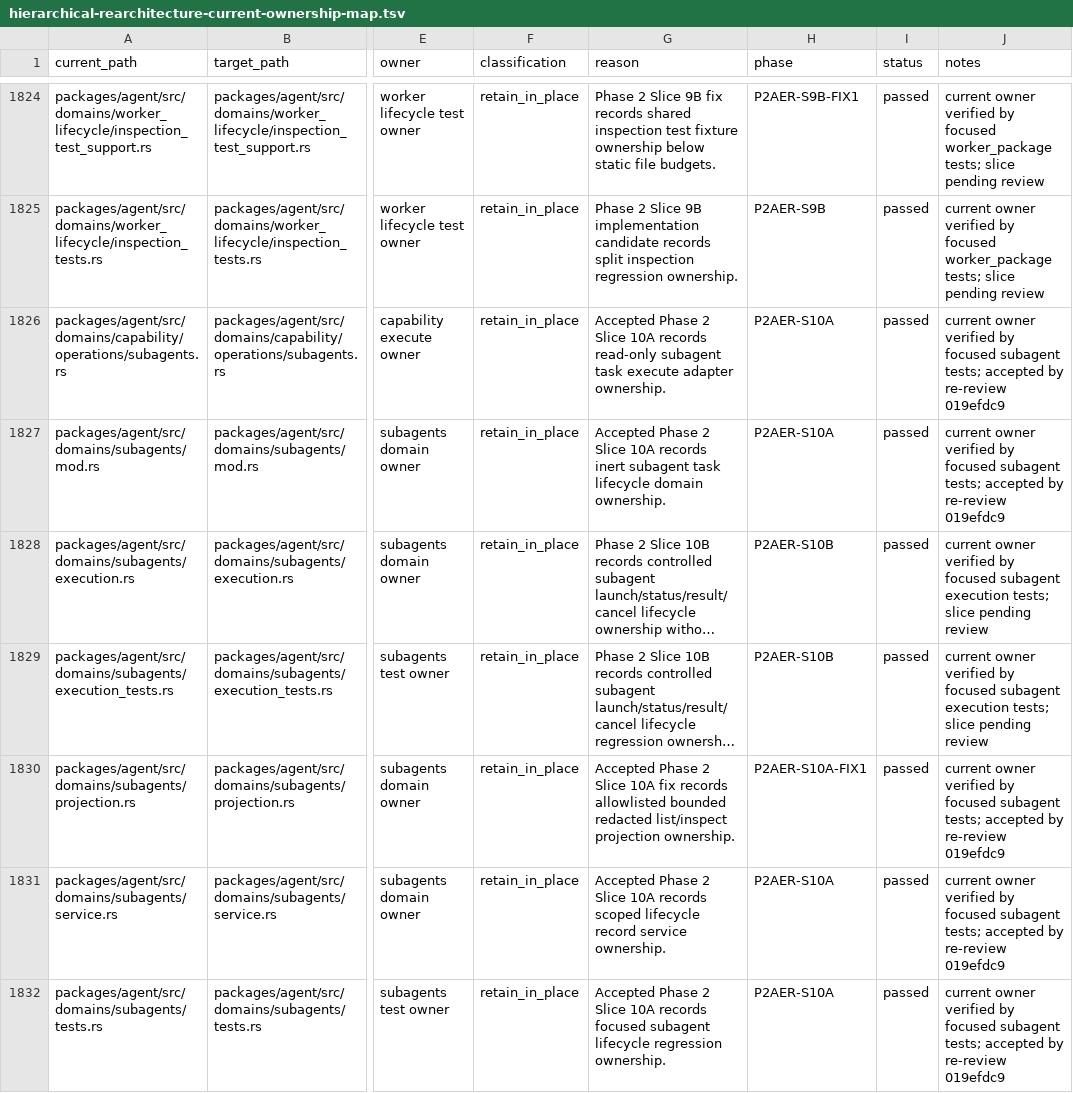
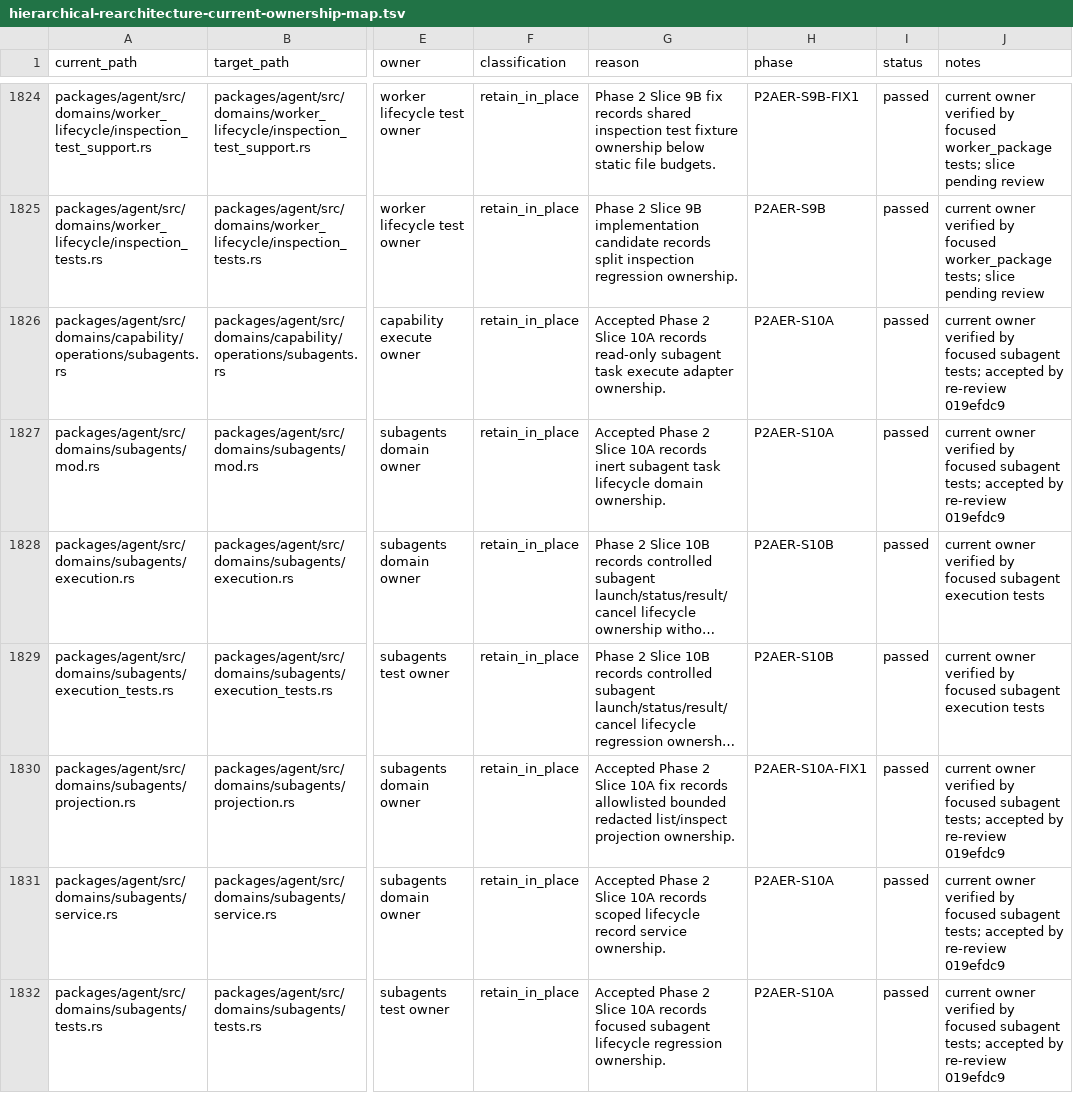
Before and after one commit to mhismail3/tron, a TSV file: packages/agent/docs/hierarchical-rearchitecture-current-ownership-map.tsv, drawn as a sheet; only a part is shown, gaps mark what is left out; long unchanged cells end in …; the diff names each change by its address in the sheet, - before the commit and + after, or states it on an @@ line.

Commit message:
docs: accept phase 2 slice 10b

```diff
--- a/packages/agent/docs/hierarchical-rearchitecture-current-ownership-map.tsv
+++ b/packages/agent/docs/hierarchical-rearchitecture-current-ownership-map.tsv
-J1828:J1829 (notes): …subagent execution tests; slice pending review
+J1828:J1829 (notes): …subagent execution tests
```
Also changed, not shown: packages/agent/docs/phase-2-agent-execution-restoration-inventory.tsv, 4 other files.
